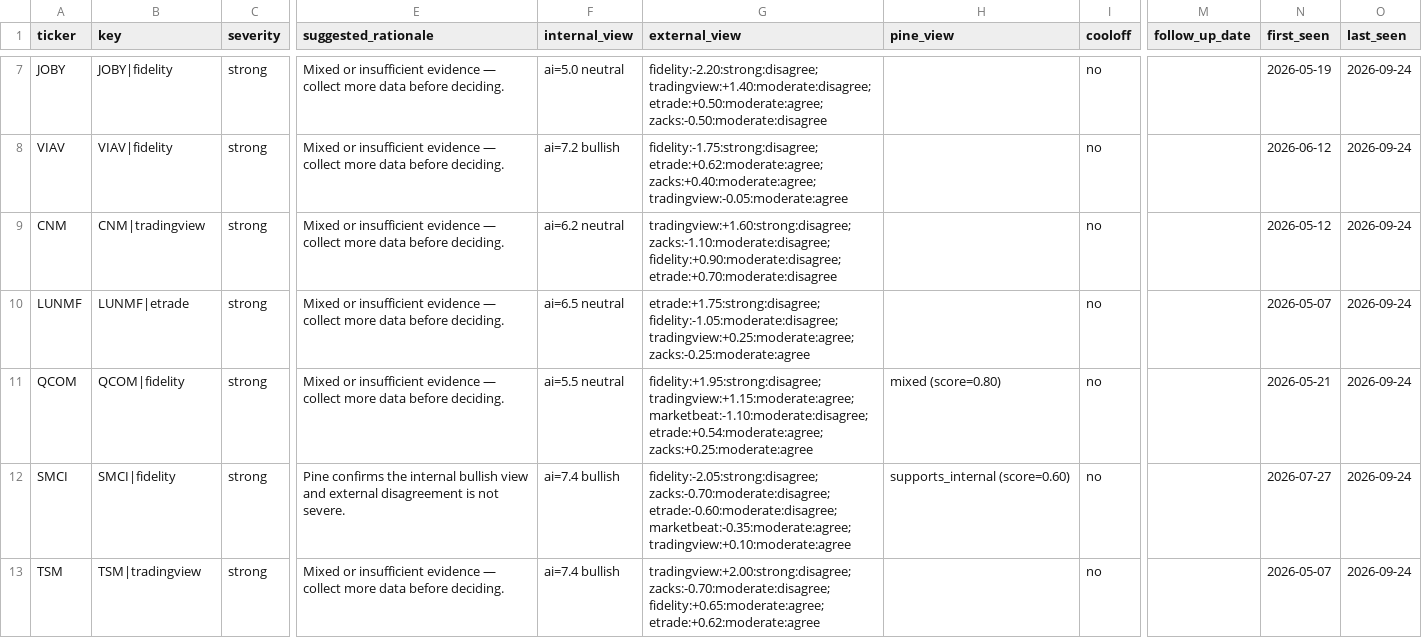
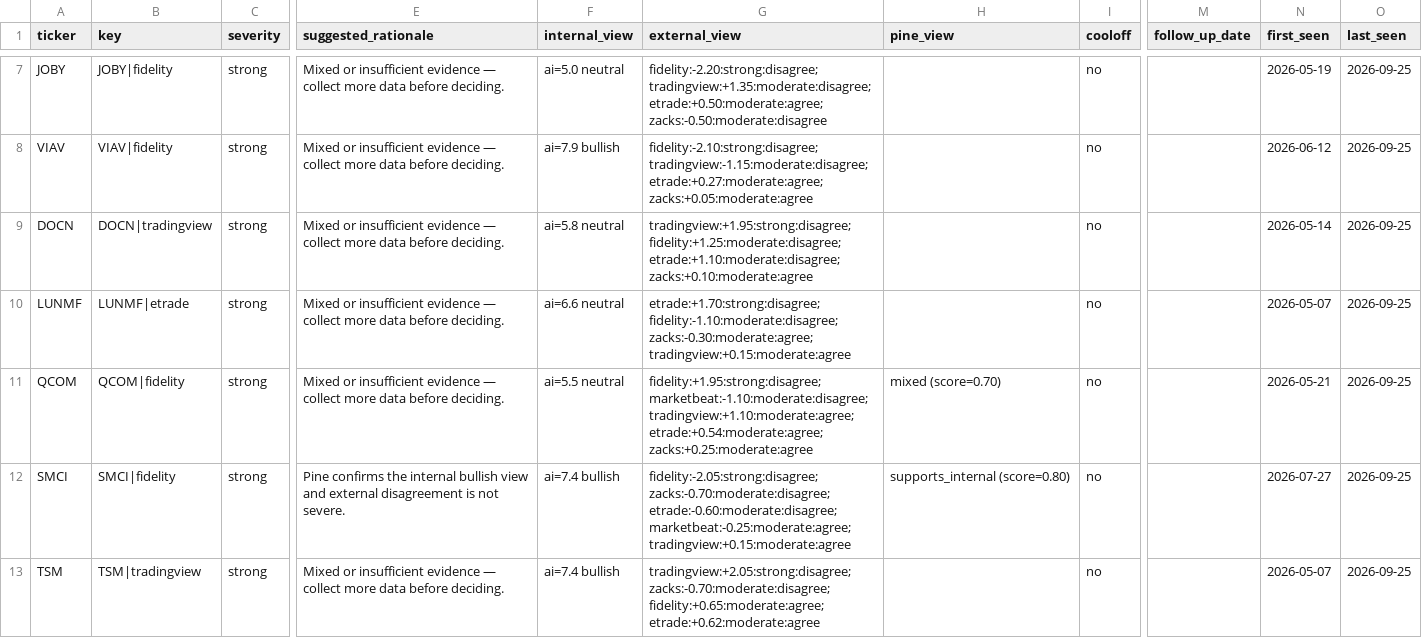
Before and after one commit to stdeplock-prog/ai-stock-rankings, a CSV file: data/reports/disagreement_queue_review.csv, drawn as a sheet; only a part is shown, gaps mark what is left out; the diff covers the shown part only; the diff names each change by its address in the sheet, - before the commit and + after, or states it on an @@ line.

```diff
--- a/data/reports/disagreement_queue_review.csv
+++ b/data/reports/disagreement_queue_review.csv
-G7 (external_view): fidelity:-2.20:strong:disagree; tradingview:+1.40:moderate:disagree; etrade:+0.50:moderate:agree; zacks:-0.50:moderate:disagree
+G7 (external_view): fidelity:-2.20:strong:disagree; tradingview:+1.35:moderate:disagree; etrade:+0.50:moderate:agree; zacks:-0.50:moderate:disagree
-O7:O13 (last_seen): 2026-09-24
+O7:O13 (last_seen): 2026-09-25
-F8 (internal_view): ai=7.2 bullish
+F8 (internal_view): ai=7.9 bullish
-G8 (external_view): fidelity:-1.75:strong:disagree; etrade:+0.62:moderate:agree; zacks:+0.40:moderate:agree; tradingview:-0.05:moderate:agree
+G8 (external_view): fidelity:-2.10:strong:disagree; tradingview:-1.15:moderate:disagree; etrade:+0.27:moderate:agree; zacks:+0.05:moderate:agree
-A9 (ticker): CNM
+A9 (ticker): DOCN
-B9 (key): CNM|tradingview
+B9 (key): DOCN|tradingview
-F9 (internal_view): ai=6.2 neutral
+F9 (internal_view): ai=5.8 neutral
-G9 (external_view): tradingview:+1.60:strong:disagree; zacks:-1.10:moderate:disagree; fidelity:+0.90:moderate:disagree; etrade:+0.70:moderate:disagree
+G9 (external_view): tradingview:+1.95:strong:disagree; fidelity:+1.25:moderate:disagree; etrade:+1.10:moderate:disagree; zacks:+0.10:moderate:agree
-N9 (first_seen): 2026-05-12
+N9 (first_seen): 2026-05-14
-F10 (internal_view): ai=6.5 neutral
+F10 (internal_view): ai=6.6 neutral
-G10 (external_view): etrade:+1.75:strong:disagree; fidelity:-1.05:moderate:disagree; tradingview:+0.25:moderate:agree; zacks:-0.25:moderate:agree
+G10 (external_view): etrade:+1.70:strong:disagree; fidelity:-1.10:moderate:disagree; zacks:-0.30:moderate:agree; tradingview:+0.15:moderate:agree
-G11 (external_view): fidelity:+1.95:strong:disagree; tradingview:+1.15:moderate:agree; marketbeat:-1.10:moderate:disagree; etrade:+0.54:moderate:agree; zacks:+0.25:moderate:agree
+G11 (external_view): fidelity:+1.95:strong:disagree; marketbeat:-1.10:moderate:disagree; tradingview:+1.10:moderate:agree; etrade:+0.54:moderate:agree; zacks:+0.25:moderate:agree
-H11 (pine_view): mixed (score=0.80)
+H11 (pine_view): mixed (score=0.70)
-G12 (external_view): …zacks:-0.70:moderate:disagree; etrade:-0.60:moderate:disagree; marketbeat:-0.35:moderate:agree; tradingview:+0.10:moderate:agree
+G12 (external_view): …zacks:-0.70:moderate:disagree; etrade:-0.60:moderate:disagree; marketbeat:-0.25:moderate:agree; tradingview:+0.15:moderate:agree
-H12 (pine_view): supports_internal (score=0.60)
+H12 (pine_view): supports_internal (score=0.80)
-G13 (external_view): tradingview:+2.00:strong:disagree; zacks:-0.70:moderate:disagree; fidelity:+0.65:moderate:agree;…
+G13 (external_view): tradingview:+2.05:strong:disagree; zacks:-0.70:moderate:disagree; fidelity:+0.65:moderate:agree;…
```
Also changed, not shown: 1 added row, 1 removed row and 12 edited cells elsewhere in this file, data/processed/catalysts.csv, data/processed/scoring_outputs/rankings_daily_open.csv, 50 other files.
